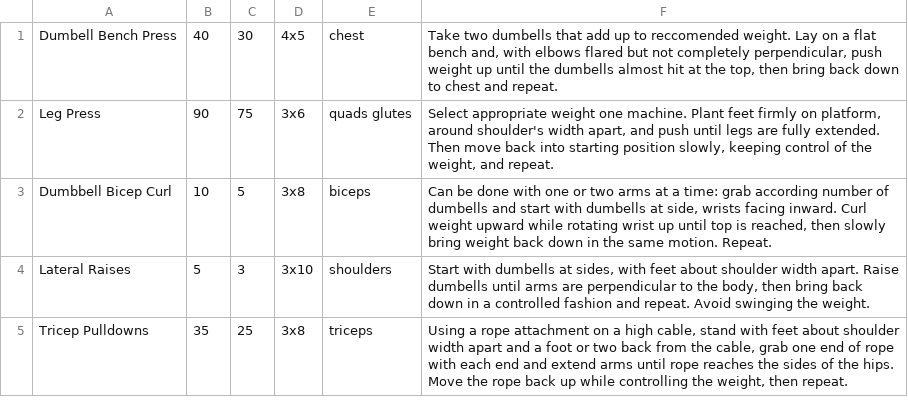
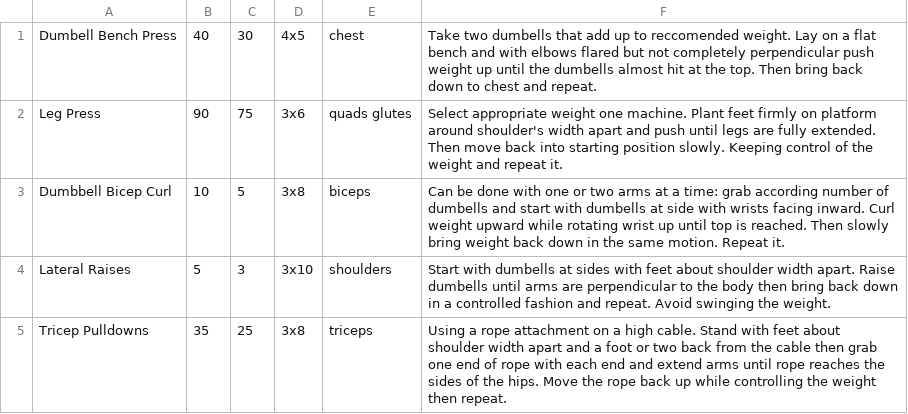
Before and after one commit to TKovacs03/INST326-Project, a CSV file: sample_exercise_data.csv, drawn as a sheet.

Commit message:
This is a test file

```diff
--- a/sample_exercise_data.csv
+++ b/sample_exercise_data.csv
@@ -1,5 +1,5 @@
-Dumbell Bench Press,40,30,4x5,chest,"Take two dumbells that add up to reccomended weight. Lay on a flat bench and, with elbows flared but not completely perpendicular, push weight up until the dumbells almost hit at the top, then bring back down to chest and repeat."
-Leg Press,90,75,3x6,quads glutes,"Select appropriate weight one machine. Plant feet firmly on platform, around shoulder's width apart, and push until legs are fully extended. Then move back into starting position slowly, keeping control of the weight, and repeat."
-Dumbbell Bicep Curl,10,5,3x8,biceps,"Can be done with one or two arms at a time: grab according number of dumbells and start with dumbells at side, wrists facing inward. Curl weight upward while rotating wrist up until top is reached, then slowly bring weight back down in the same motion. Repeat."
-Lateral Raises,5,3,3x10,shoulders,"Start with dumbells at sides, with feet about shoulder width apart. Raise dumbells until arms are perpendicular to the body, then bring back down in a controlled fashion and repeat. Avoid swinging the weight."
-Tricep Pulldowns,35,25,3x8,triceps,"Using a rope attachment on a high cable, stand with feet about shoulder width apart and a foot or two back from the cable, grab one end of rope with each end and extend arms until rope reaches the sides of the hips. Move the rope back up while controlling the weight, then repeat."
+Dumbell Bench Press,40,30,4x5,chest,"Take two dumbells that add up to reccomended weight. Lay on a flat bench and with elbows flared but not completely perpendicular push weight up until the dumbells almost hit at the top. Then bring back down to chest and repeat."
+Leg Press,90,75,3x6,quads glutes,"Select appropriate weight one machine. Plant feet firmly on platform around shoulder's width apart and push until legs are fully extended. Then move back into starting position slowly. Keeping control of the weight and repeat it."
+Dumbbell Bicep Curl,10,5,3x8,biceps,"Can be done with one or two arms at a time: grab according number of dumbells and start with dumbells at side with wrists facing inward. Curl weight upward while rotating wrist up until top is reached. Then slowly bring weight back down in the same motion. Repeat it."
+Lateral Raises,5,3,3x10,shoulders,"Start with dumbells at sides with feet about shoulder width apart. Raise dumbells until arms are perpendicular to the body then bring back down in a controlled fashion and repeat. Avoid swinging the weight."
+Tricep Pulldowns,35,25,3x8,triceps,"Using a rope attachment on a high cable. Stand with feet about shoulder width apart and a foot or two back from the cable then grab one end of rope with each end and extend arms until rope reaches the sides of the hips. Move the rope back up while controlling the weight then repeat."
```
